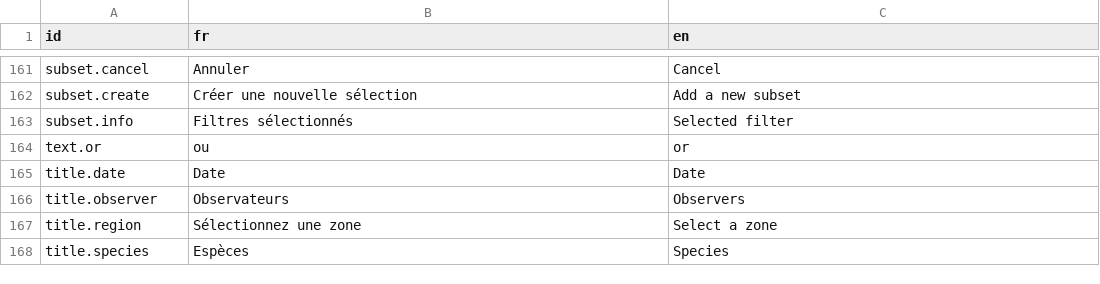
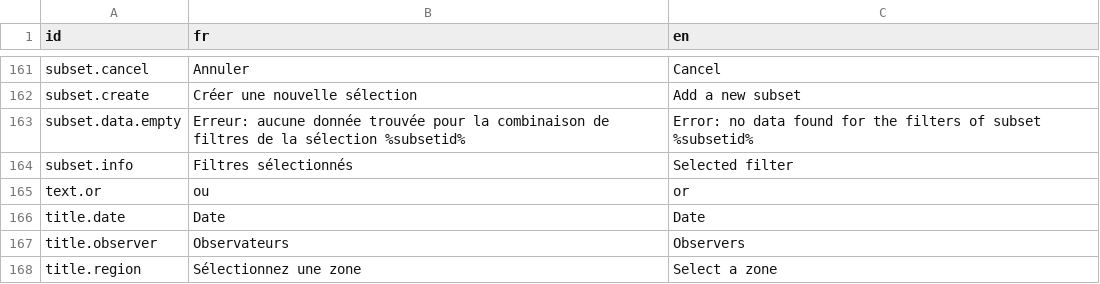
Before and after one commit to Vin985/cruiseCompare, a CSV file: assets/lang.csv, drawn as a sheet; only a part is shown, gaps mark what is left out; the shorter side is filled out with more unchanged rows; the diff names each change by its address in the sheet, - before the commit and + after, or states it on an @@ line.

Commit message:
Error management + bug fix

```diff
--- a/assets/lang.csv
+++ b/assets/lang.csv
+row 163: subset.data.empty | Erreur: aucune donnée trouvée pour la combinaison de filtres de la sélection %subsetid% | Error: no data found for the filters of subset %subsetid%
```
Also changed, not shown: 8 other files.
